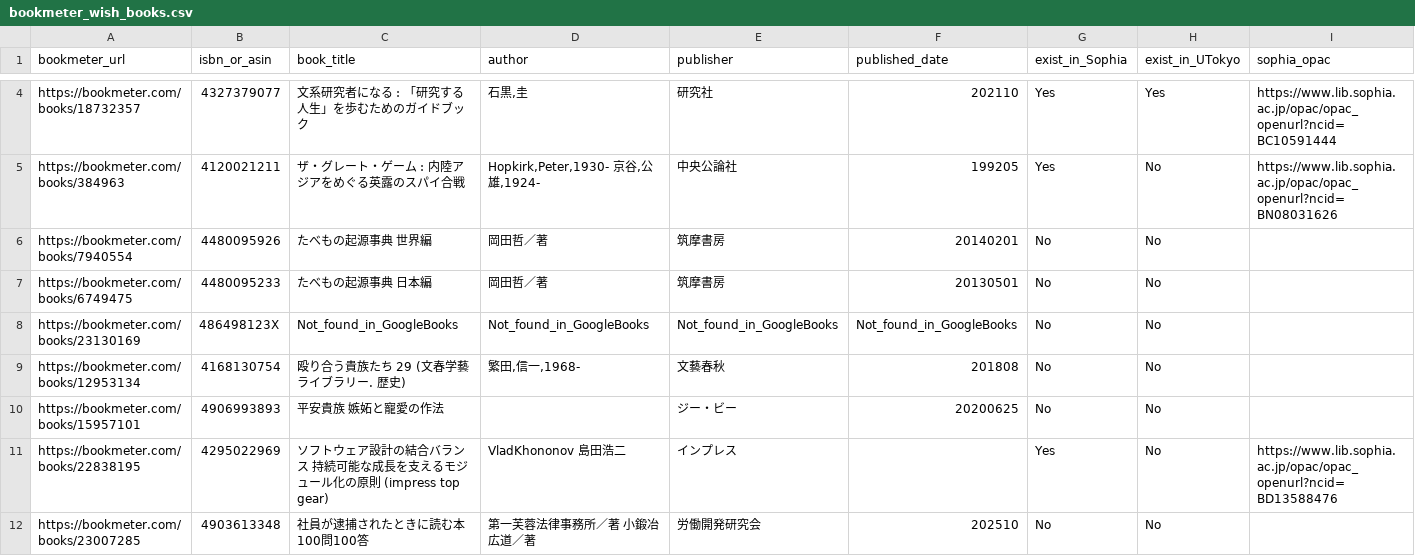
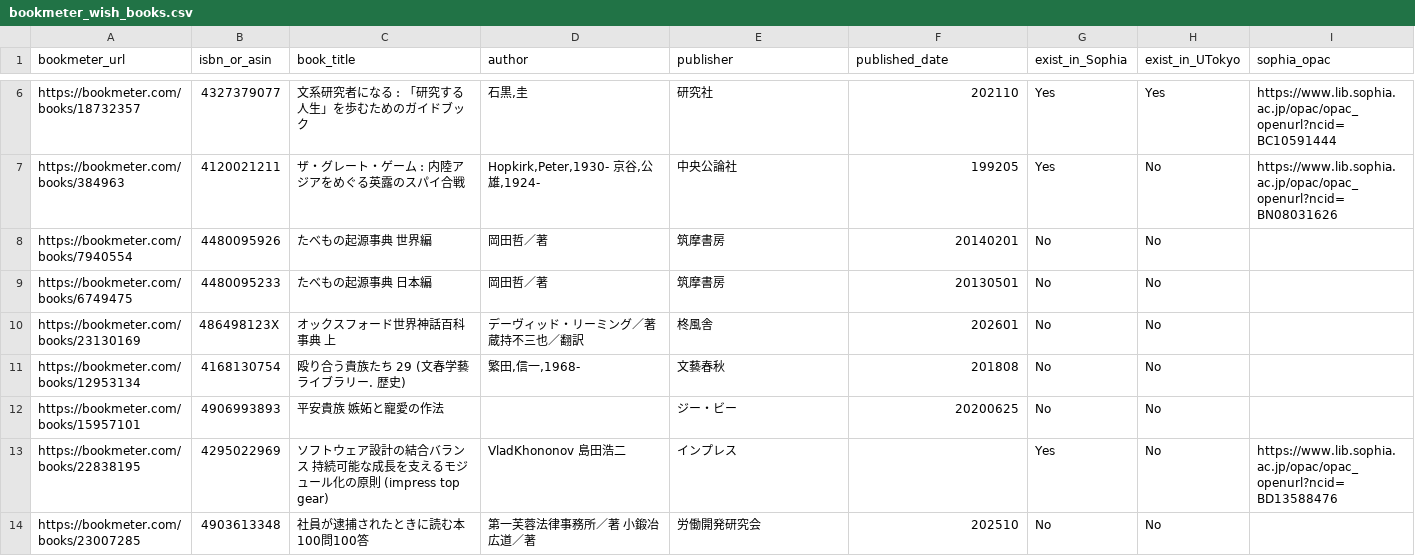
Before and after one commit to stepney141/favs, a CSV file: bookmeter/csv/bookmeter_wish_books.csv, drawn as a sheet; only a part is shown, gaps mark what is left out; addresses are those after the commit; the diff covers the shown part only; the diff names each change by its address in the sheet, - before the commit and + after, or states it on an @@ line.

```diff
--- a/bookmeter/csv/bookmeter_wish_books.csv
+++ b/bookmeter/csv/bookmeter_wish_books.csv
-C10 (book_title): Not_found_in_GoogleBooks
+C10 (book_title): オックスフォード世界神話百科事典 上
-D10 (author): Not_found_in_GoogleBooks
+D10 (author): デーヴィッド・リーミング／著 蔵持不三也／翻訳
-E10 (publisher): Not_found_in_GoogleBooks
+E10 (publisher): 柊風舎
-F10 (published_date): Not_found_in_GoogleBooks
+F10 (published_date): 202601
```
Also changed, not shown: 2 added rows and 9 edited cells elsewhere in this file, bookmeter/csv/in_Sophia.csv, bookmeter/csv/in_UTokyo.csv, 14 other files.
